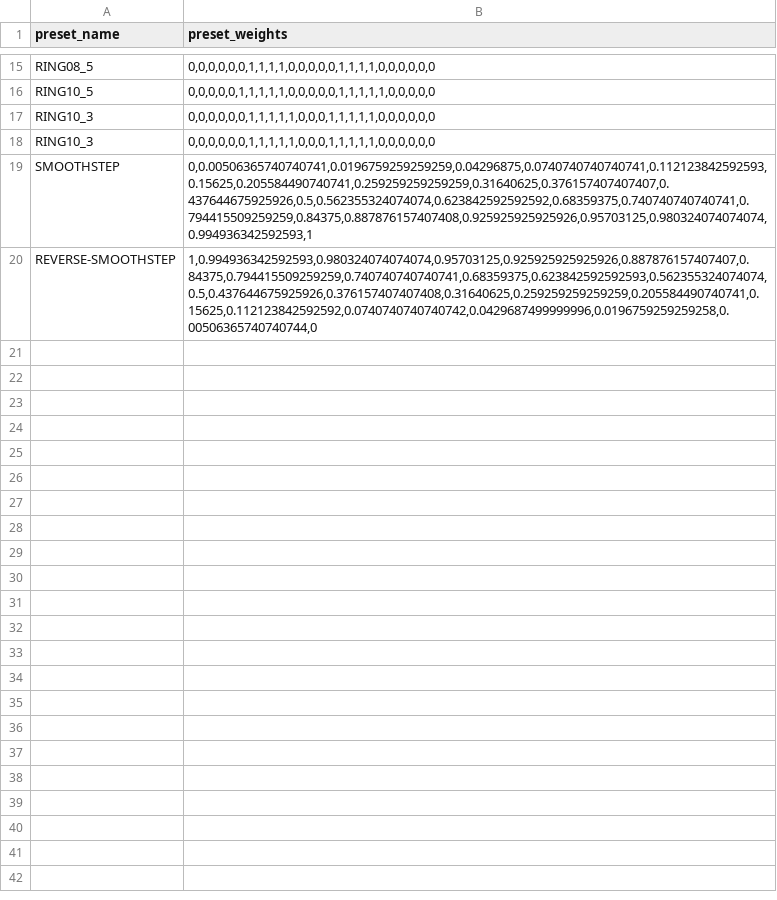
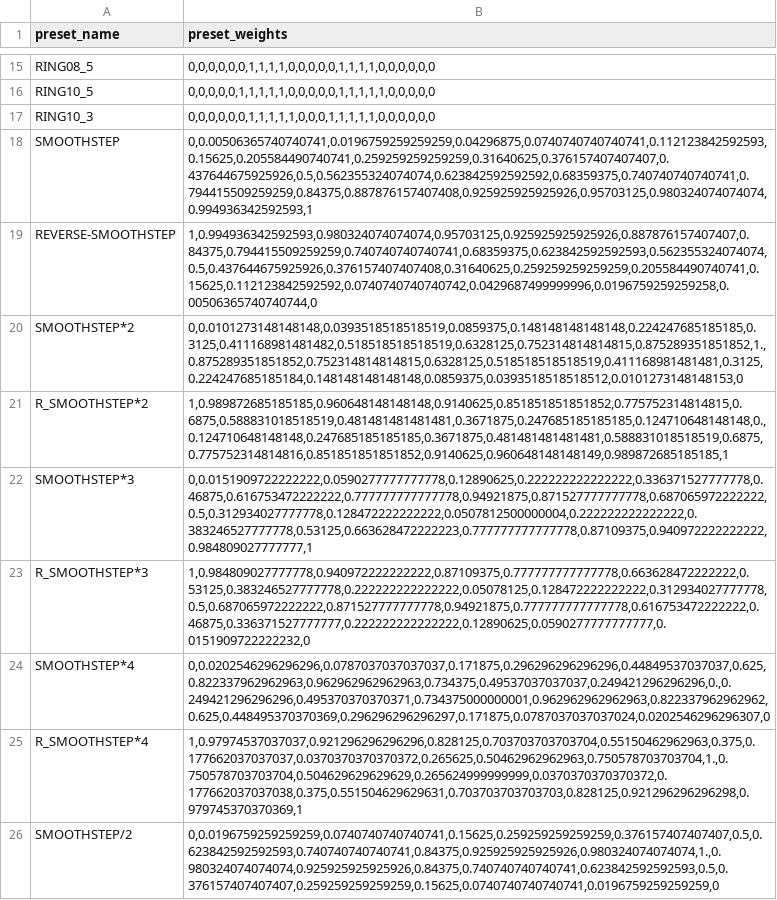
Before and after one commit to bbc-mc/sdweb-merge-block-weighted-gui, a TSV file: csv/preset.tsv, drawn as a sheet; only a part is shown, gaps mark what is left out; removed rows and columns are numbered as before the commit, all else as after; the diff covers the shown part only; the diff names each change by its address in the sheet, - before the commit and + after, or states it on an @@ line.

Commit message:
Update preset.tsv
- Deleted copy of RING10_3
- Added more smooth variants

```diff
--- a/csv/preset.tsv
+++ b/csv/preset.tsv
-row 18: RING10_3 | 0,0,0,0,0,0,1,1,1,1,1,0,0,0,1,1,1,1,1,0,0,0,0,0,0
+row 20: SMOOTHSTEP*2 | 0,0.0101273148148148,0.0393518518518519,0.0859375,0.148148148148148,0.224247685185185,0.3125,0.411168981481482,0.518518518518519,0.6328125,0.752314814814815,0.875289351851852,1.,0.875289351851852,0.752314814814815,0.6328125,0.518518518518519,0.411168981481481,0.3125,0.224247685185184,0.148148148148148,0.0859375,0.0393518518518512,0.0101273148148153,0
+row 21: R_SMOOTHSTEP*2 | 1,0.989872685185185,0.960648148148148,0.9140625,0.851851851851852,0.775752314814815,0.6875,0.588831018518519,0.481481481481481,0.3671875,0.247685185185185,0.124710648148148,0.,0.124710648148148,0.247685185185185,0.3671875,0.481481481481481,0.588831018518519,0.6875,0.775752314814816,0.851851851851852,0.9140625,0.960648148148149,0.989872685185185,1
+row 22: SMOOTHSTEP*3 | 0,0.0151909722222222,0.0590277777777778,0.12890625,0.222222222222222,0.336371527777778,0.46875,0.616753472222222,0.777777777777778,0.94921875,0.871527777777778,0.687065972222222,0.5,0.312934027777778,0.128472222222222,0.0507812500000004,0.222222222222222,0.383246527777778,0.53125,0.663628472222223,0.777777777777778,0.87109375,0.940972222222222,0.984809027777777,1
+row 23: R_SMOOTHSTEP*3 | 1,0.984809027777778,0.940972222222222,0.87109375,0.777777777777778,0.663628472222222,0.53125,0.383246527777778,0.222222222222222,0.05078125,0.128472222222222,0.312934027777778,0.5,0.687065972222222,0.871527777777778,0.94921875,0.777777777777778,0.616753472222222,0.46875,0.336371527777777,0.222222222222222,0.12890625,0.0590277777777777,0.0151909722222232,0
+row 24: SMOOTHSTEP*4 | 0,0.0202546296296296,0.0787037037037037,0.171875,0.296296296296296,0.44849537037037,0.625,0.822337962962963,0.962962962962963,0.734375,0.49537037037037,0.249421296296296,0.,0.249421296296296,0.495370370370371,0.734375000000001,0.962962962962963,0.822337962962962,0.625,0.448495370370369,0.296296296296297,0.171875,0.0787037037037024,0.0202546296296307,0
+row 25: R_SMOOTHSTEP*4 | 1,0.97974537037037,0.921296296296296,0.828125,0.703703703703704,0.55150462962963,0.375,0.177662037037037,0.0370370370370372,0.265625,0.50462962962963,0.750578703703704,1.,0.750578703703704,0.504629629629629,0.265624999999999,0.0370370370370372,0.177662037037038,0.375,0.551504629629631,0.703703703703703,0.828125,0.921296296296298,0.979745370370369,1
+row 26: SMOOTHSTEP/2 | 0,0.0196759259259259,0.0740740740740741,0.15625,0.259259259259259,0.376157407407407,0.5,0.623842592592593,0.740740740740741,0.84375,0.925925925925926,0.980324074074074,1.,0.980324074074074,0.925925925925926,0.84375,0.740740740740741,0.623842592592593,0.5,0.376157407407407,0.259259259259259,0.15625,0.0740740740740741,0.0196759259259259,0
```
Also changed, not shown: 9 added rows elsewhere in this file.
